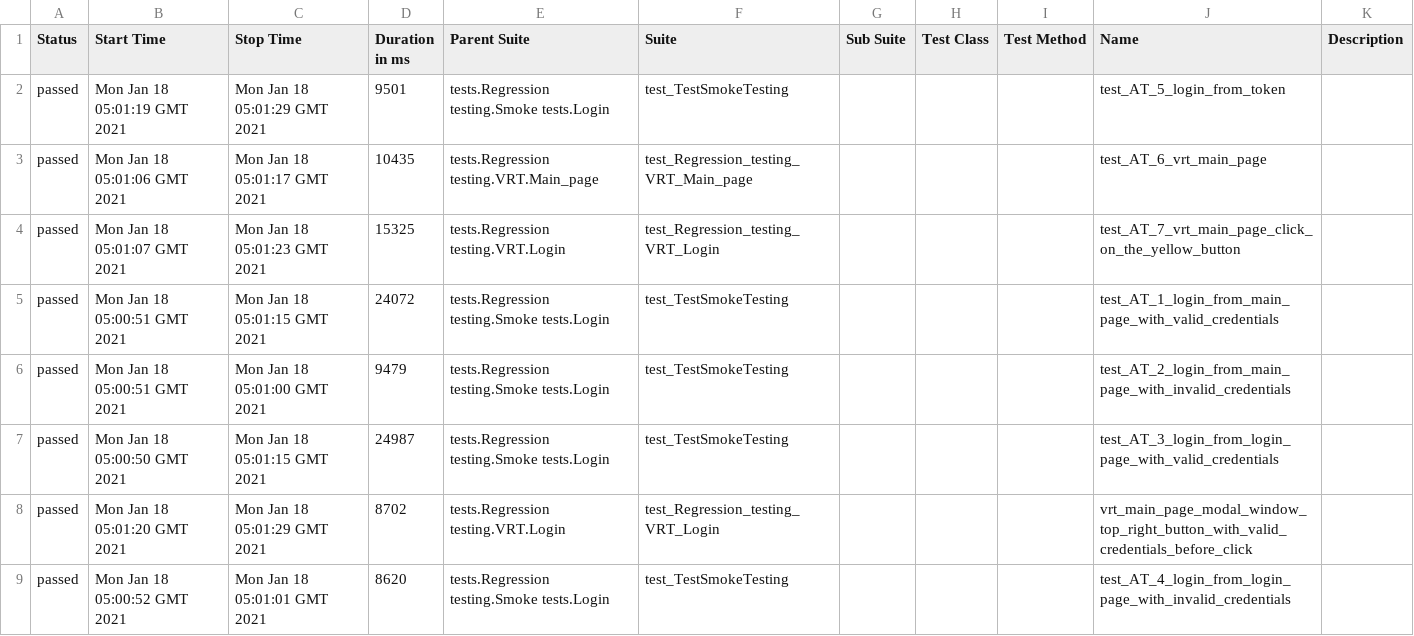
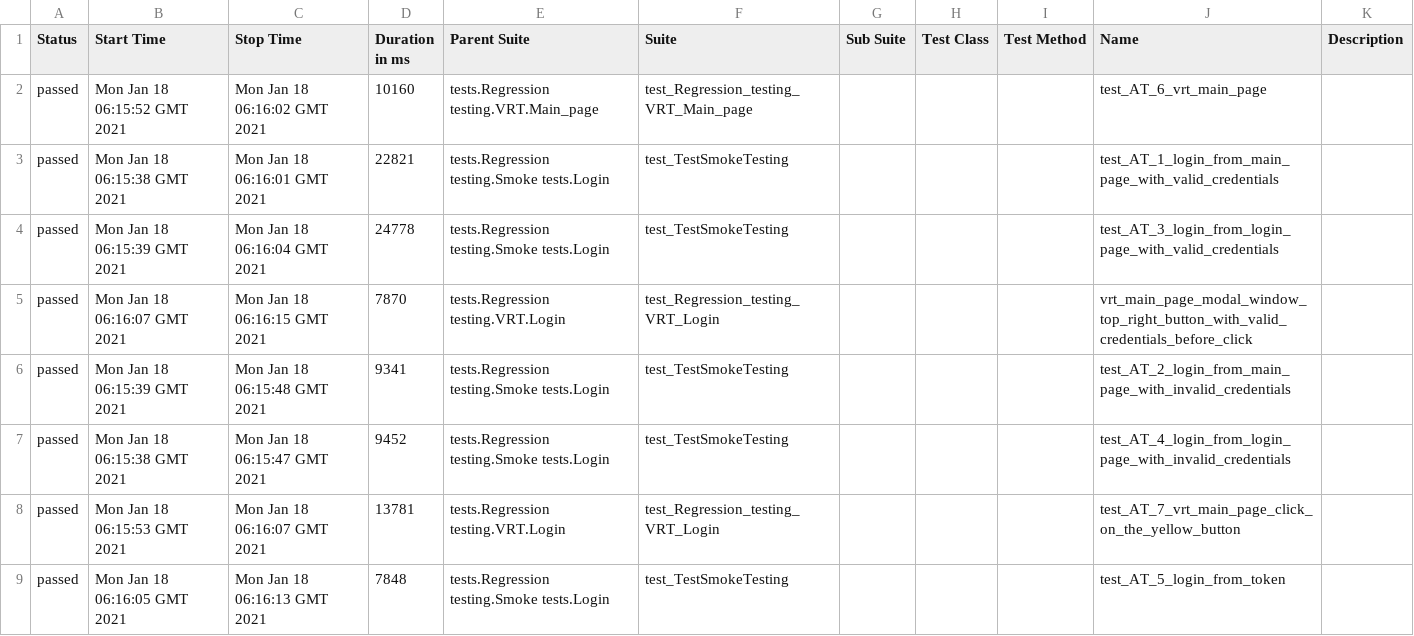
Before and after one commit to alex-radchenko-github/page_object_example, a CSV file: 153/data/suites.csv, drawn as a sheet.

```diff
--- a/153/data/suites.csv
+++ b/153/data/suites.csv
@@ -1,9 +1,9 @@
 "Status","Start Time","Stop Time","Duration in ms","Parent Suite","Suite","Sub Suite","Test Class","Test Method","Name","Description"
-"passed","Mon Jan 18 05:01:19 GMT 2021","Mon Jan 18 05:01:29 GMT 2021","9501","tests.Regression testing.Smoke tests.Login","test_TestSmokeTesting","","","","test_AT_5_login_from_token",""
-"passed","Mon Jan 18 05:01:06 GMT 2021","Mon Jan 18 05:01:17 GMT 2021","10435","tests.Regression testing.VRT.Main_page","test_Regression_testing_VRT_Main_page","","","","test_AT_6_vrt_main_page",""
-"passed","Mon Jan 18 05:01:07 GMT 2021","Mon Jan 18 05:01:23 GMT 2021","15325","tests.Regression testing.VRT.Login","test_Regression_testing_VRT_Login","","","","test_AT_7_vrt_main_page_click_on_the_yellow_button",""
-"passed","Mon Jan 18 05:00:51 GMT 2021","Mon Jan 18 05:01:15 GMT 2021","24072","tests.Regression testing.Smoke tests.Login","test_TestSmokeTesting","","","","test_AT_1_login_from_main_page_with_valid_credentials",""
-"passed","Mon Jan 18 05:00:51 GMT 2021","Mon Jan 18 05:01:00 GMT 2021","9479","tests.Regression testing.Smoke tests.Login","test_TestSmokeTesting","","","","test_AT_2_login_from_main_page_with_invalid_credentials",""
-"passed","Mon Jan 18 05:00:50 GMT 2021","Mon Jan 18 05:01:15 GMT 2021","24987","tests.Regression testing.Smoke tests.Login","test_TestSmokeTesting","","","","test_AT_3_login_from_login_page_with_valid_credentials",""
-"passed","Mon Jan 18 05:01:20 GMT 2021","Mon Jan 18 05:01:29 GMT 2021","8702","tests.Regression testing.VRT.Login","test_Regression_testing_VRT_Login","","","","vrt_main_page_modal_window_top_right_button_with_valid_credentials_before_click",""
-"passed","Mon Jan 18 05:00:52 GMT 2021","Mon Jan 18 05:01:01 GMT 2021","8620","tests.Regression testing.Smoke tests.Login","test_TestSmokeTesting","","","","test_AT_4_login_from_login_page_with_invalid_credentials",""
+"passed","Mon Jan 18 06:15:52 GMT 2021","Mon Jan 18 06:16:02 GMT 2021","10160","tests.Regression testing.VRT.Main_page","test_Regression_testing_VRT_Main_page","","","","test_AT_6_vrt_main_page",""
+"passed","Mon Jan 18 06:15:38 GMT 2021","Mon Jan 18 06:16:01 GMT 2021","22821","tests.Regression testing.Smoke tests.Login","test_TestSmokeTesting","","","","test_AT_1_login_from_main_page_with_valid_credentials",""
+"passed","Mon Jan 18 06:15:39 GMT 2021","Mon Jan 18 06:16:04 GMT 2021","24778","tests.Regression testing.Smoke tests.Login","test_TestSmokeTesting","","","","test_AT_3_login_from_login_page_with_valid_credentials",""
+"passed","Mon Jan 18 06:16:07 GMT 2021","Mon Jan 18 06:16:15 GMT 2021","7870","tests.Regression testing.VRT.Login","test_Regression_testing_VRT_Login","","","","vrt_main_page_modal_window_top_right_button_with_valid_credentials_before_click",""
+"passed","Mon Jan 18 06:15:39 GMT 2021","Mon Jan 18 06:15:48 GMT 2021","9341","tests.Regression testing.Smoke tests.Login","test_TestSmokeTesting","","","","test_AT_2_login_from_main_page_with_invalid_credentials",""
+"passed","Mon Jan 18 06:15:38 GMT 2021","Mon Jan 18 06:15:47 GMT 2021","9452","tests.Regression testing.Smoke tests.Login","test_TestSmokeTesting","","","","test_AT_4_login_from_login_page_with_invalid_credentials",""
+"passed","Mon Jan 18 06:15:53 GMT 2021","Mon Jan 18 06:16:07 GMT 2021","13781","tests.Regression testing.VRT.Login","test_Regression_testing_VRT_Login","","","","test_AT_7_vrt_main_page_click_on_the_yellow_button",""
+"passed","Mon Jan 18 06:16:05 GMT 2021","Mon Jan 18 06:16:13 GMT 2021","7848","tests.Regression testing.Smoke tests.Login","test_TestSmokeTesting","","","","test_AT_5_login_from_token",""
```
Also changed, not shown: 41 other files.
